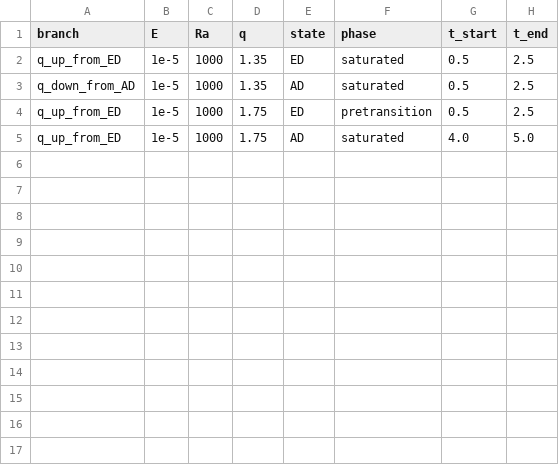
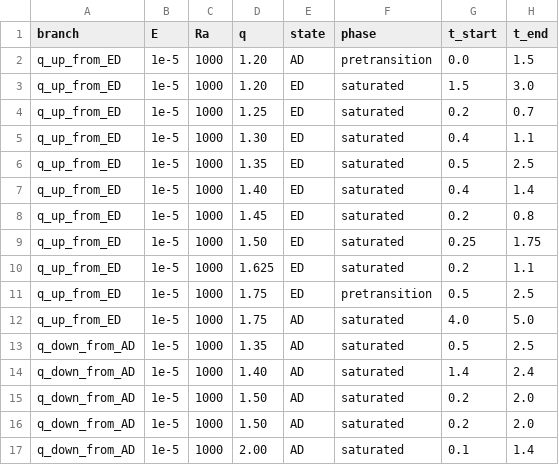
Before and after one commit to lhyuanmhd/quicc_dynavis, a CSV file: scripts/bifurcation/segments.csv, drawn as a sheet.

Commit message:
bifurcation

```diff
--- a/scripts/bifurcation/segments.csv
+++ b/scripts/bifurcation/segments.csv
@@ -1,5 +1,17 @@
 branch,E,Ra,q,state,phase,t_start,t_end
+q_up_from_ED,1e-5,1000,1.20,AD,pretransition,0.0, 1.5
+q_up_from_ED,1e-5,1000,1.20,ED,saturated,1.5,3.0
+q_up_from_ED,1e-5,1000,1.25,ED,saturated,0.2,0.7
+q_up_from_ED,1e-5,1000,1.30,ED,saturated,0.4,1.1
 q_up_from_ED,1e-5,1000,1.35,ED,saturated,0.5,2.5
-q_down_from_AD,1e-5,1000,1.35,AD,saturated,0.5,2.5
+q_up_from_ED,1e-5,1000,1.40,ED,saturated,0.4,1.4
+q_up_from_ED,1e-5,1000,1.45,ED,saturated,0.2,0.8
+q_up_from_ED,1e-5,1000,1.50,ED,saturated,0.25,1.75
+q_up_from_ED,1e-5,1000,1.625,ED,saturated,0.2,1.1
 q_up_from_ED,1e-5,1000,1.75,ED,pretransition,0.5,2.5
 q_up_from_ED,1e-5,1000,1.75,AD,saturated,4.0,5.0
+q_down_from_AD,1e-5,1000,1.35,AD,saturated,0.5,2.5
+q_down_from_AD,1e-5,1000,1.40,AD,saturated,1.4,2.4
+q_down_from_AD,1e-5,1000,1.50,AD,saturated,0.2,2.0
+q_down_from_AD,1e-5,1000,1.50,AD,saturated,0.2,2.0
+q_down_from_AD,1e-5,1000,2.00,AD,saturated,0.1,1.4
```
